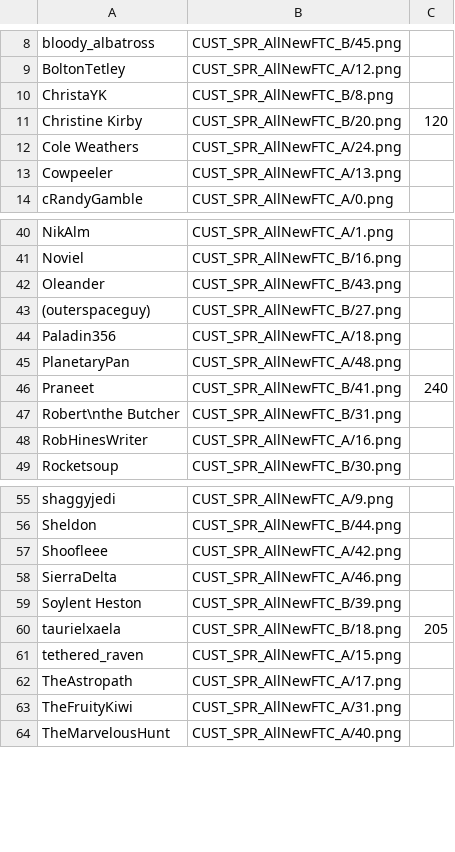
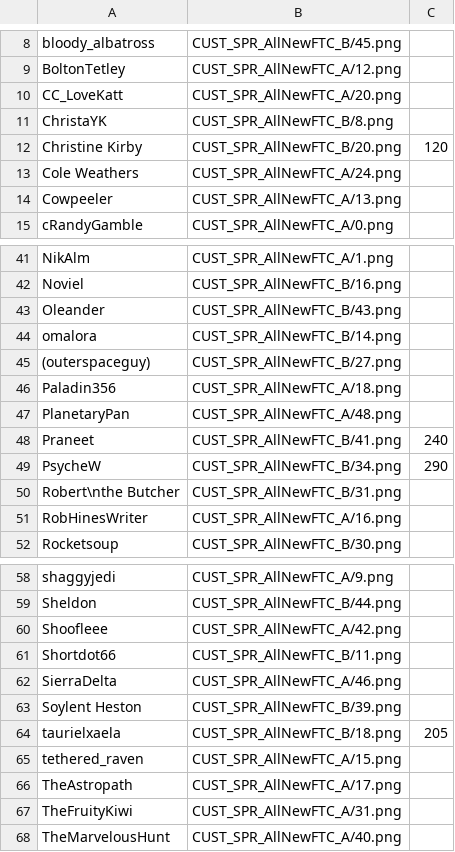
Before and after one commit to panzi/cook-serve-hoomans3, a CSV file: hoomans.csv, drawn as a sheet; only a part is shown, gaps mark what is left out.

Commit message:
added more hoomans

```diff
--- a/hoomans.csv
+++ b/hoomans.csv
@@ -9,2 +9,3 @@ bloody_albatross                    , CUST_SPR_AllNewFTC_B/45.png
 BoltonTetley                        , CUST_SPR_AllNewFTC_A/12.png
+CC_LoveKatt                         , CUST_SPR_AllNewFTC_A/20.png
 ChristaYK                           , CUST_SPR_AllNewFTC_B/8.png
@@ -42,2 +43,3 @@ Noviel                              , CUST_SPR_AllNewFTC_B/16.png
 Oleander                            , CUST_SPR_AllNewFTC_B/43.png
+omalora                             , CUST_SPR_AllNewFTC_B/14.png
 (outerspaceguy)                     , CUST_SPR_AllNewFTC_B/27.png
@@ -46,2 +48,3 @@ PlanetaryPan                        , CUST_SPR_AllNewFTC_A/48.png
 Praneet                             , CUST_SPR_AllNewFTC_B/41.png , 240
+PsycheW                             , CUST_SPR_AllNewFTC_B/34.png , 290
 Robert\nthe Butcher                 , CUST_SPR_AllNewFTC_B/31.png
@@ -57,2 +60,3 @@ Sheldon                             , CUST_SPR_AllNewFTC_B/44.png
 Shoofleee                           , CUST_SPR_AllNewFTC_A/42.png
+Shortdot66                          , CUST_SPR_AllNewFTC_B/11.png
 SierraDelta                         , CUST_SPR_AllNewFTC_A/46.png
```
Also changed, not shown: 5 other files.
